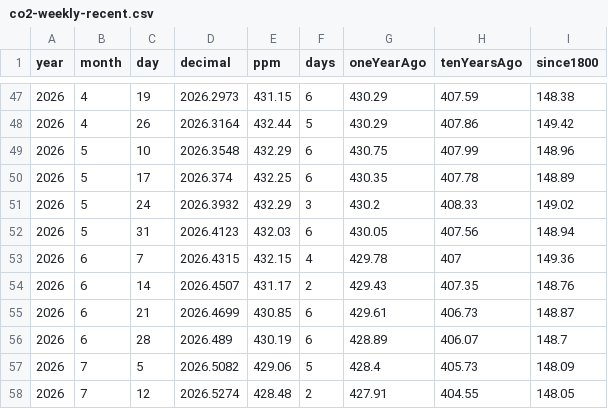
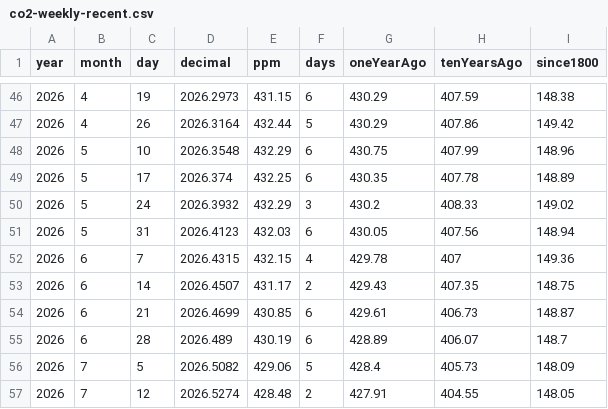
Before and after one commit to islivingston/mauna-loa-co2-widget, a CSV file: data/co2-weekly-recent.csv, drawn as a sheet; only a part is shown, gaps mark what is left out; the diff covers the shown part only.

```diff
--- a/data/co2-weekly-recent.csv
+++ b/data/co2-weekly-recent.csv
@@ -53,3 +52,3 @@ year,month,day,decimal,ppm,days,oneYearAgo,tenYearsAgo,since1800
 2026,6,7,2026.4315,432.15,4,429.78,407,149.36
-2026,6,14,2026.4507,431.17,2,429.43,407.35,148.76
+2026,6,14,2026.4507,431.17,2,429.43,407.35,148.75
 2026,6,21,2026.4699,430.85,6,429.61,406.73,148.87
```
Also changed, not shown: 1 added row, 1 removed row and 6 edited cells elsewhere in this file, 3 other files.
